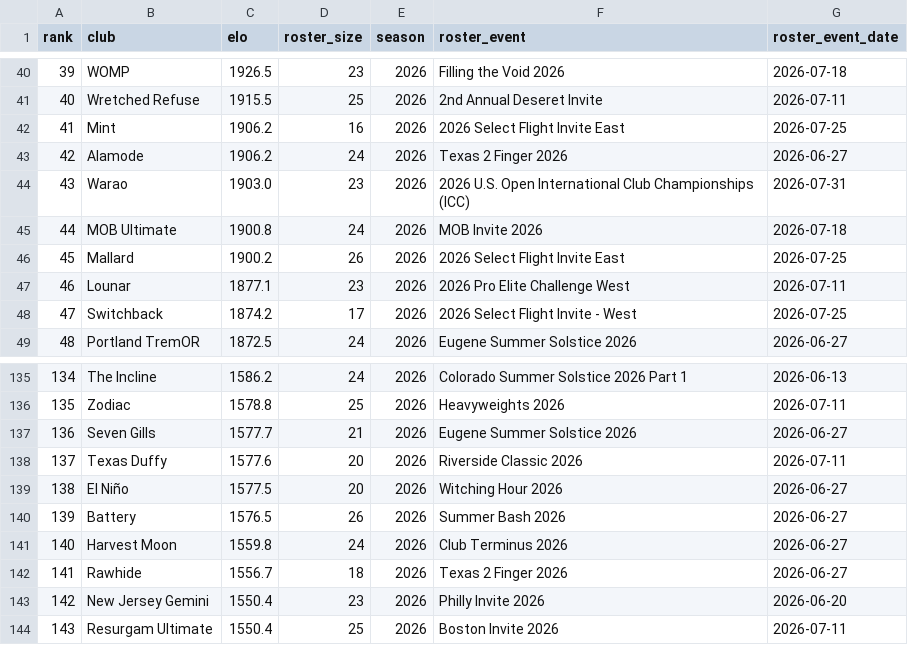
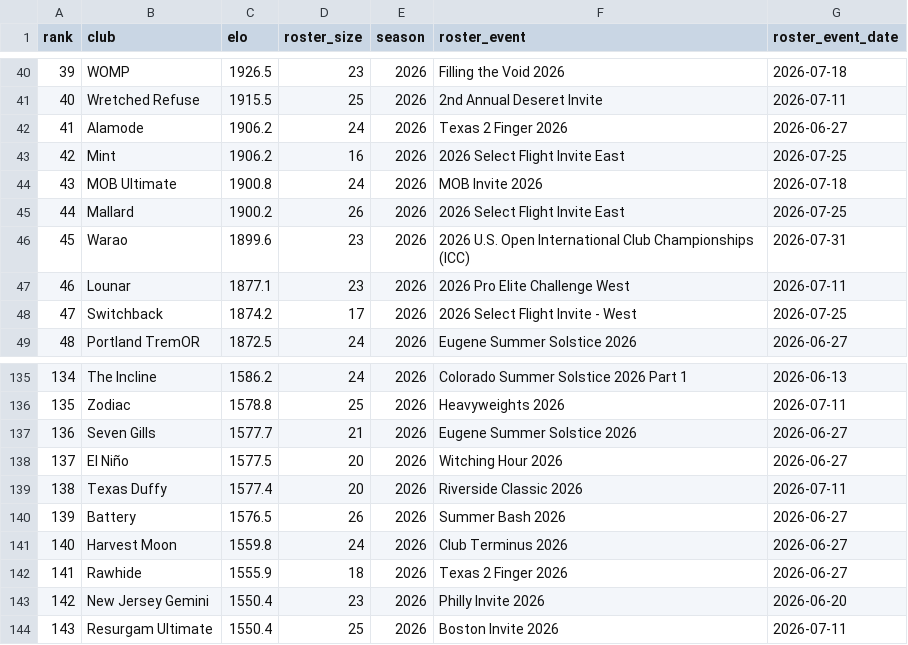
Before and after one commit to sethlnx/usau-player-elo, a CSV file: data/team_elo_best.csv, drawn as a sheet; only a part is shown, gaps mark what is left out; the diff covers the shown part only.

```diff
--- a/data/team_elo_best.csv
+++ b/data/team_elo_best.csv
@@ -41,7 +41,7 @@ rank,club,elo,roster_size,season,roster_event,roster_event_date
 40,Wretched Refuse,1915.5,25,2026,2nd Annual Deseret Invite,2026-07-11
-41,Mint,1906.2,16,2026,2026 Select Flight Invite East,2026-07-25
-42,Alamode,1906.2,24,2026,Texas 2 Finger 2026,2026-06-27
-43,Warao,1903.0,23,2026,2026 U.S. Open International Club Championships (ICC),2026-07-31
-44,MOB Ultimate,1900.8,24,2026,MOB Invite 2026,2026-07-18
-45,Mallard,1900.2,26,2026,2026 Select Flight Invite East,2026-07-25
+41,Alamode,1906.2,24,2026,Texas 2 Finger 2026,2026-06-27
+42,Mint,1906.2,16,2026,2026 Select Flight Invite East,2026-07-25
+43,MOB Ultimate,1900.8,24,2026,MOB Invite 2026,2026-07-18
+44,Mallard,1900.2,26,2026,2026 Select Flight Invite East,2026-07-25
+45,Warao,1899.6,23,2026,2026 U.S. Open International Club Championships (ICC),2026-07-31
 46,Lounar,1877.1,23,2026,2026 Pro Elite Challenge West,2026-07-11
@@ -137,7 +137,7 @@ rank,club,elo,roster_size,season,roster_event,roster_event_date
 136,Seven Gills,1577.7,21,2026,Eugene Summer Solstice 2026,2026-06-27
-137,Texas Duffy,1577.6,20,2026,Riverside Classic 2026,2026-07-11
-138,El Niño,1577.5,20,2026,Witching Hour 2026,2026-06-27
+137,El Niño,1577.5,20,2026,Witching Hour 2026,2026-06-27
+138,Texas Duffy,1577.4,20,2026,Riverside Classic 2026,2026-07-11
 139,Battery,1576.5,26,2026,Summer Bash 2026,2026-06-27
 140,Harvest Moon,1559.8,24,2026,Club Terminus 2026,2026-06-27
-141,Rawhide,1556.7,18,2026,Texas 2 Finger 2026,2026-06-27
+141,Rawhide,1555.9,18,2026,Texas 2 Finger 2026,2026-06-27
 142,New Jersey Gemini,1550.4,23,2026,Philly Invite 2026,2026-06-20
```
Also changed, not shown: 31 edited cells elsewhere in this file, data/team_elo.csv, data/team_elo_upcoming.csv, 6 other files.
